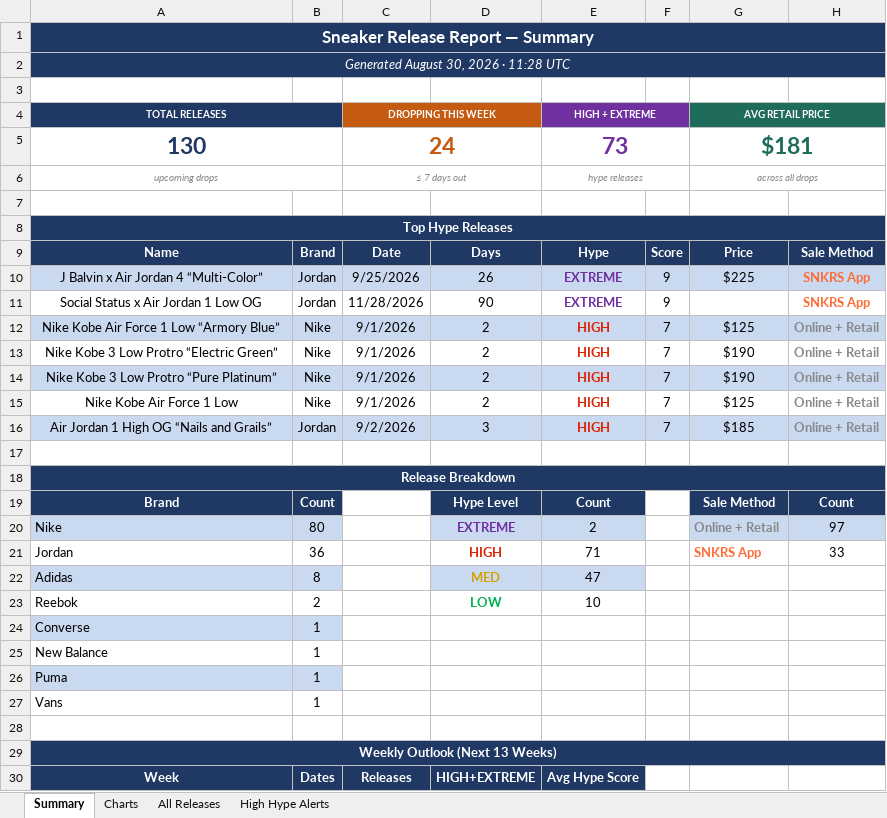
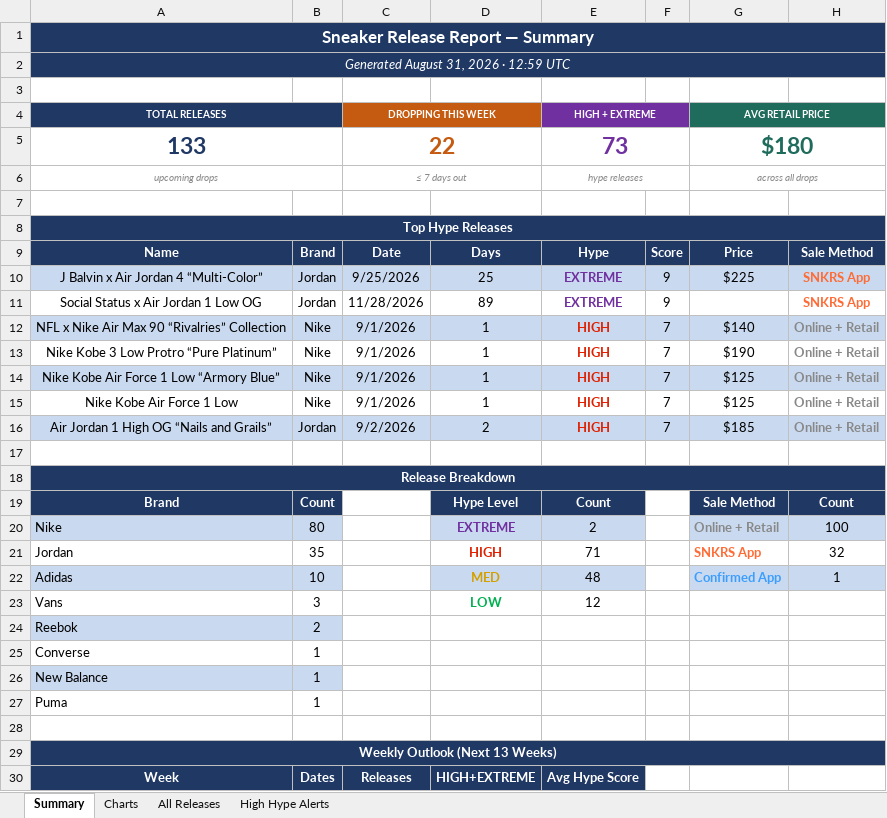
Before and after one commit to lordnader2002-sudo/Shoe-Tracker-v2, an Excel workbook: docs/data/sneaker_releases.xlsx, sheet Summary, drawn as a sheet; only a part is shown; values as stored, in another font and other column widths than the file's, no borders; removed rows and columns are numbered as before the commit, all else as after; the diff covers the shown part only; the diff names each change by its address in the sheet, - before the commit and + after, or states it on an @@ line.

```diff
--- a/docs/data/sneaker_releases.xlsx (sheet Summary)
+++ b/docs/data/sneaker_releases.xlsx (sheet Summary)
-A2 (TOTAL RELEASES): Generated August 30, 2026 · 11:28 UTC
+A2 (TOTAL RELEASES): Generated August 31, 2026 · 12:59 UTC
-row 5: 130 |  | 24 |  | 73 |  | $181
+row 5: 133 |  | 22 |  | 73 |  | $180
-D10: 26
+D10: 25
-D11: 90
+D11: 89
-A12 (TOTAL RELEASES): Nike Kobe Air Force 1 Low “Armory Blue”
+A12 (TOTAL RELEASES): NFL x Nike Air Max 90 “Rivalries” Collection
-D12: 2
+D12: 1
-G12 (AVG RETAIL PRICE): $125
+G12 (AVG RETAIL PRICE): $140
-row 13: Nike Kobe 3 Low Protro “Electric Green” | Nike | 9/1/2026 | 2 | HIGH | 7 | $190 | Online + Retail
-A13:H13 fill: #C9D9EF
+A13:H13 fill: none
-D13: 2
+D13: 1
+row 14: Nike Kobe Air Force 1 Low “Armory Blue” | Nike | 9/1/2026 | 1 | HIGH | 7 | $125 | Online + Retail
-D15: 2
+D15: 1
-D16: 3
+D16: 2
-H20: 97
+H20: 100
-B21: 36
+B21: 35
-H21: 33
+H21: 32
-B22: 8
+B22: 10
-E22 (HIGH + EXTREME): 47
+E22 (HIGH + EXTREME): 48
-G22 (AVG RETAIL PRICE): (empty)
+G22 (AVG RETAIL PRICE): Confirmed App
-G22:H22 fill: none
+G22:H22 fill: #C9D9EF
-H22: (empty)
+H22: 1
+row 23: Vans | 3 |  | LOW | 12
-A24:B24 fill: none
+A24:B24 fill: #C9D9EF
-D24: LOW
+D24: (empty)
-E24 (HIGH + EXTREME): 10
+E24 (HIGH + EXTREME): (empty)
-A25:B25 fill: #C9D9EF
+A25:B25 fill: none
-A26:B26 fill: none
+A26:B26 fill: #C9D9EF
-A27:B27 fill: #C9D9EF
+A27:B27 fill: none
-row 27: Vans | 1
```
Also changed, not shown: 28 edited cells elsewhere in this sheet, sheet All Releases, sheet High Hype Alerts, sheet Charts, charts or pictures, reports/sneaker_releases.xlsx, 1 other file.
